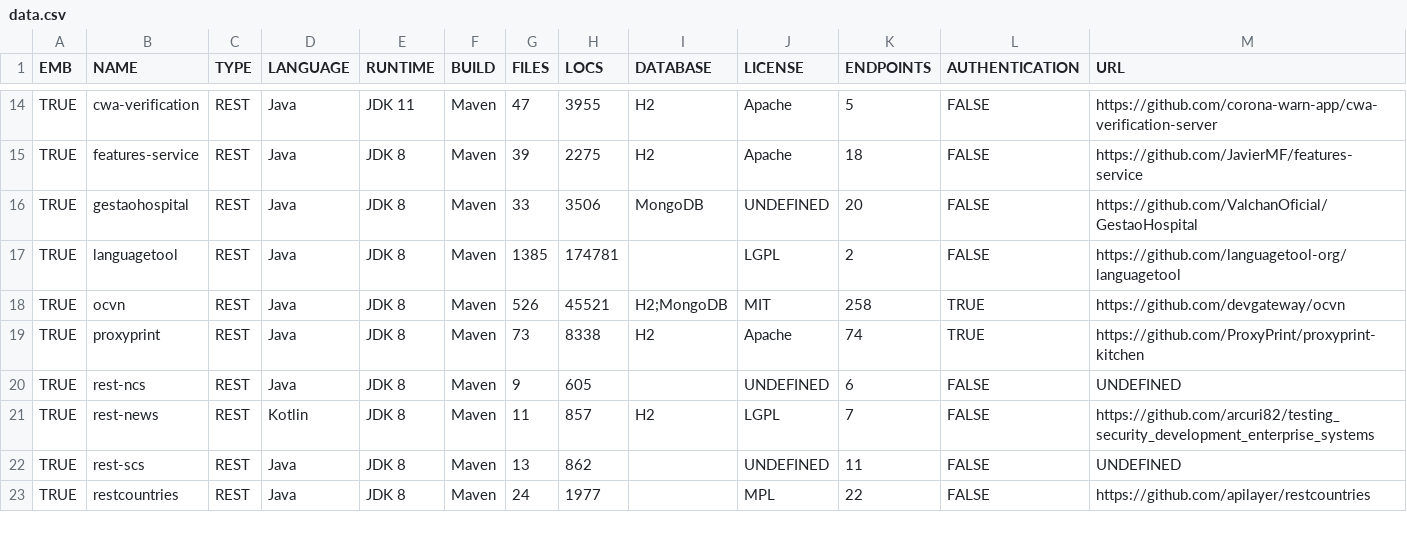
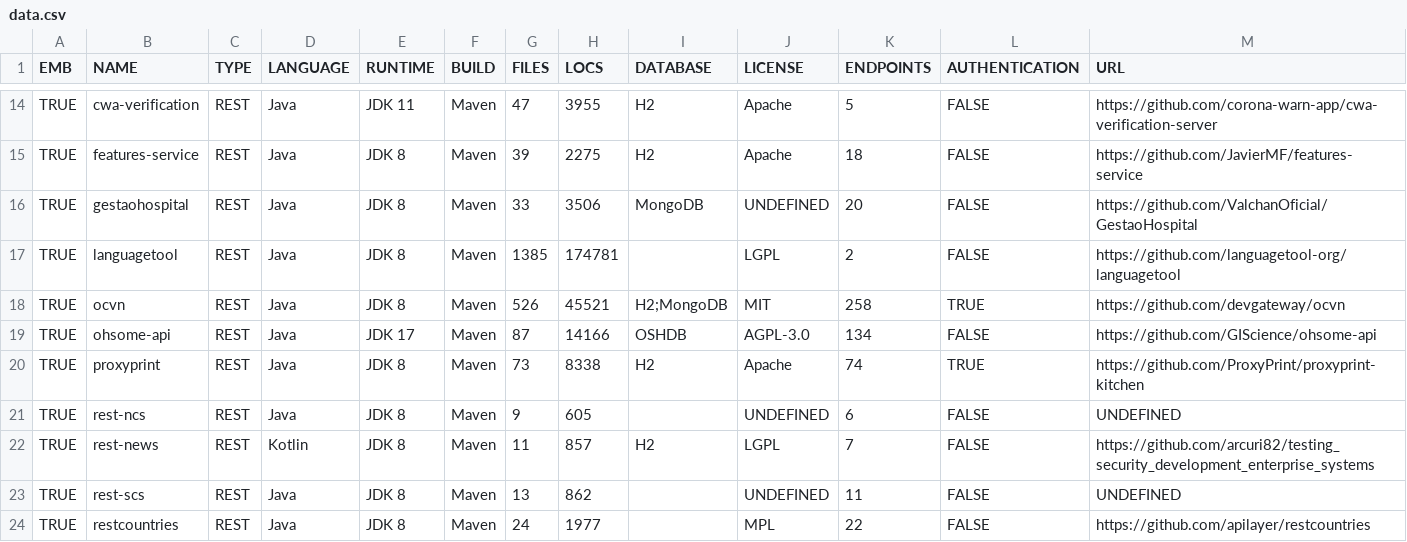
Before and after one commit to aster-test-generation/Co-Aster-EMB, a CSV file: statistics/data.csv, drawn as a sheet; only a part is shown, gaps mark what is left out; the diff names each change by its address in the sheet, - before the commit and + after, or states it on an @@ line.

```diff
--- a/statistics/data.csv
+++ b/statistics/data.csv
+row 19: TRUE | ohsome-api | REST | Java | JDK 17 | Maven | 87 | 14166 | OSHDB | AGPL-3.0 | 134 | FALSE | https://github.com/GIScience/ohsome-api
```
Also changed, not shown: 5 other files.
